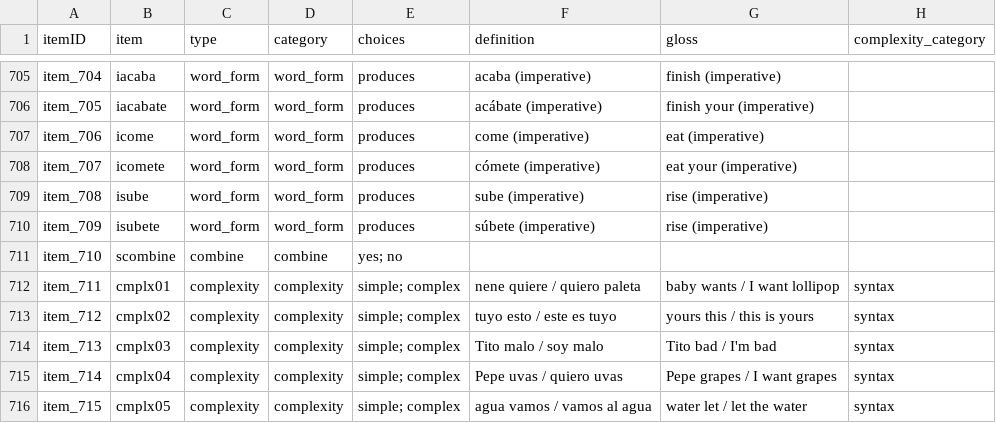
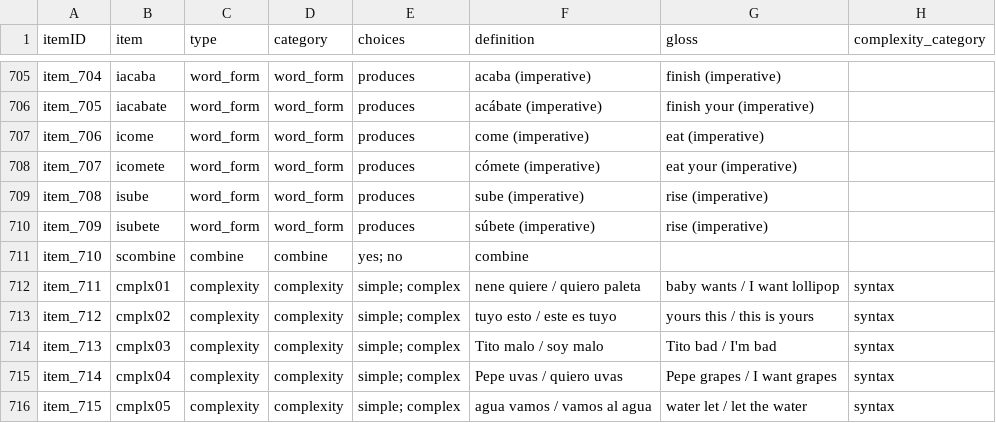
Before and after one commit to kemacdonald/wordbank, a CSV file: raw_data/Spanish_WS/[Spanish_WS].csv, drawn as a sheet; only a part is shown, gaps mark what is left out.

```diff
--- a/raw_data/Spanish_WS/[Spanish_WS].csv
+++ b/raw_data/Spanish_WS/[Spanish_WS].csv
@@ -710,3 +710,3 @@
 "item_709","isubete","word_form","word_form","produces","súbete (imperative)","rise (imperative)",
-"item_710","scombine","combine","combine","yes; no",,,
+"item_710","scombine","combine","combine","yes; no","combine",,
 "item_711","cmplx01","complexity","complexity","simple; complex","nene quiere / quiero paleta","baby wants / I want lollipop","syntax"
```
Also changed, not shown: raw_data/English_WS/[English_WS].csv, 5 other files.
